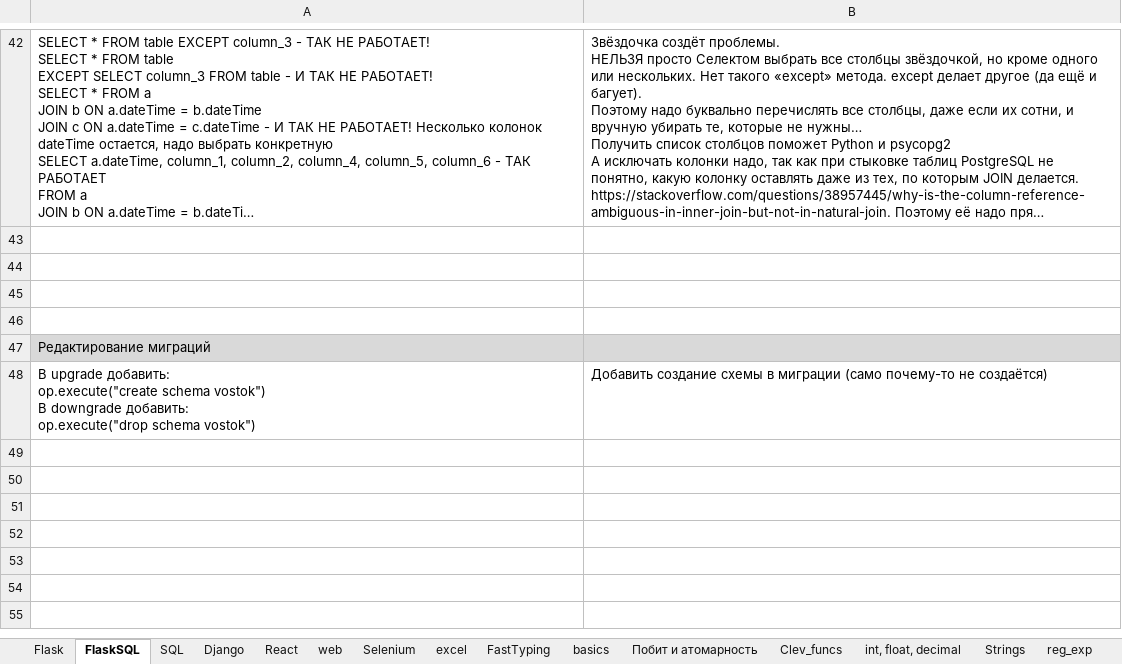
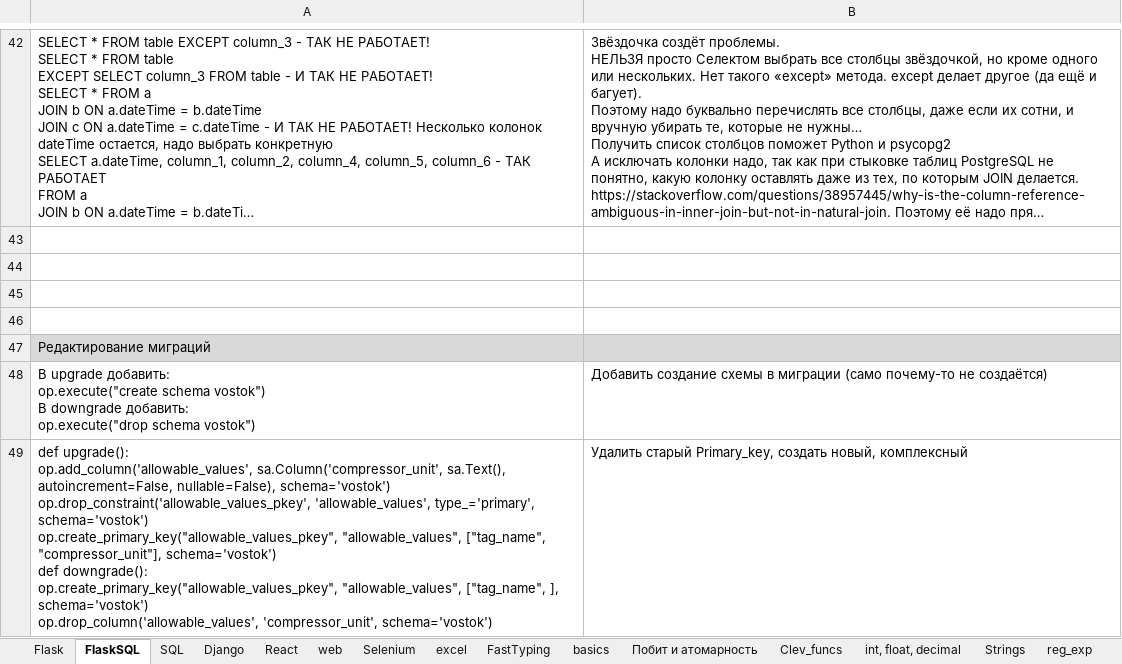
Before and after one commit to Antohnio123/HandshakesFastApi, an Excel workbook: Elegant_Python.xlsx, sheet FlaskSQL, drawn as a sheet; only a part is shown, gaps mark what is left out; long unchanged cells end in …; values as stored, in another font and other column widths than the file's, no borders; ↵ is a line break in a cell; the diff names each change by its address in the sheet, - before the commit and + after, or states it on an @@ line.

Commit message:
ADded flask SQL Alchemy trick

```diff
--- a/Elegant_Python.xlsx (sheet FlaskSQL)
+++ b/Elegant_Python.xlsx (sheet FlaskSQL)
+row 49: def upgrade(): ↵ op.add_column('allowable_values', sa.Column('compressor_unit', sa.Text(), autoincrement=False, nullable=False), schema='vostok') ↵ op.drop_constraint('allowable_values_pkey', 'allowable_values', type_='primary', schema='vostok') ↵ op.create_primary_key("allowable_values_pkey", "allowable_values", ["tag_name", "compressor_unit"], schema='vostok') ↵ def downgrade(): ↵ op.create_primary_key("allowable_values_pkey", "allowable_values", ["tag_name", ], schema='vostok') ↵ op.drop_column('allowable_values', 'compressor_unit', schema='vostok') | Удалить старый Primary_key, создать новый, комплексный
```
Also changed, not shown: 1 other file.
